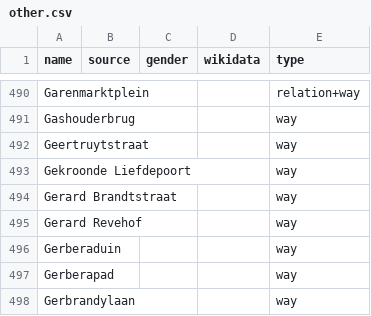
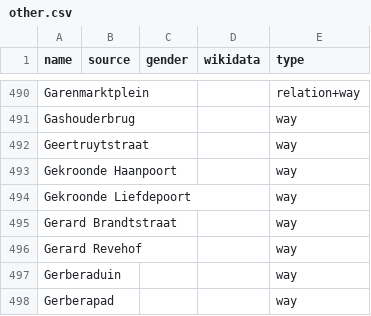
Before and after one commit to EqualStreetNames/equalstreetnames-leiden, a CSV file: data/other.csv, drawn as a sheet; only a part is shown, gaps mark what is left out; the shorter side is filled out with more unchanged rows.

```diff
--- a/data/other.csv
+++ b/data/other.csv
@@ -492,2 +492,3 @@ Gashouderbrug,,,,way
 Geertruytstraat,,,,way
+"Gekroonde Haanpoort",,,,way
 "Gekroonde Liefdepoort",,,,way
```
Also changed, not shown: 3 other files.
